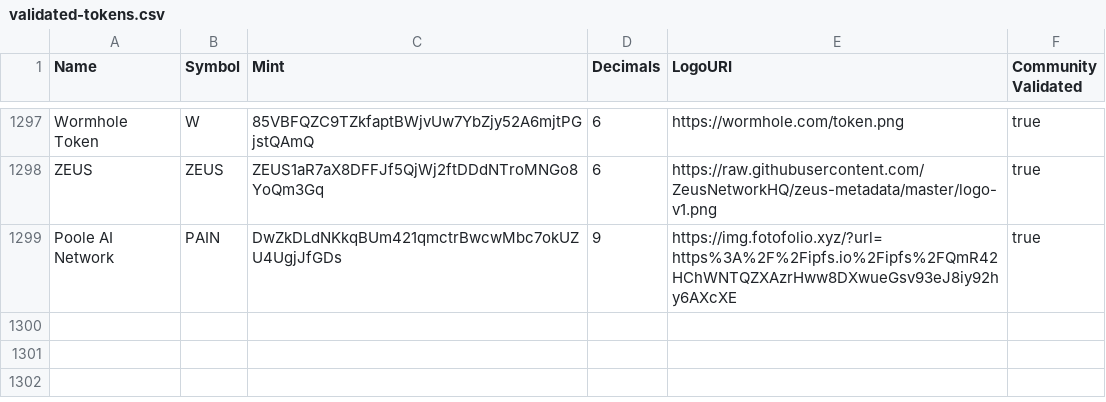
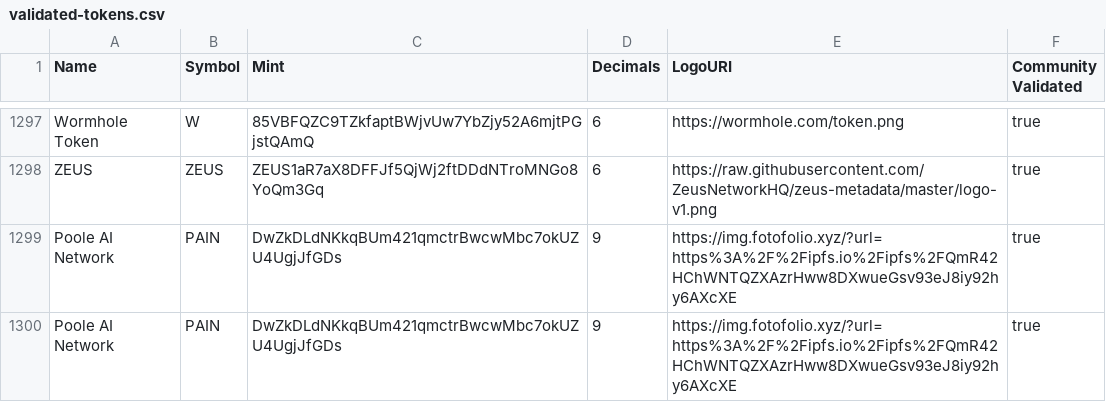
Before and after one commit to PooleAINet/token-list, a CSV file: validated-tokens.csv, drawn as a sheet; only a part is shown, gaps mark what is left out; the diff names each change by its address in the sheet, - before the commit and + after, or states it on an @@ line.

Commit message:
va

```diff
--- a/validated-tokens.csv
+++ b/validated-tokens.csv
+row 1300: Poole AI Network | PAIN | DwZkDLdNKkqBUm421qmctrBwcwMbc7okUZU4UgjJfGDs | 9 | https://img.fotofolio.xyz/?url=https%3A%2F%2Fipfs.io%2Fipfs%2FQmR42HChWNTQZXAzrHww8DXwueGsv93eJ8iy92hy6AXcXE | true
```
